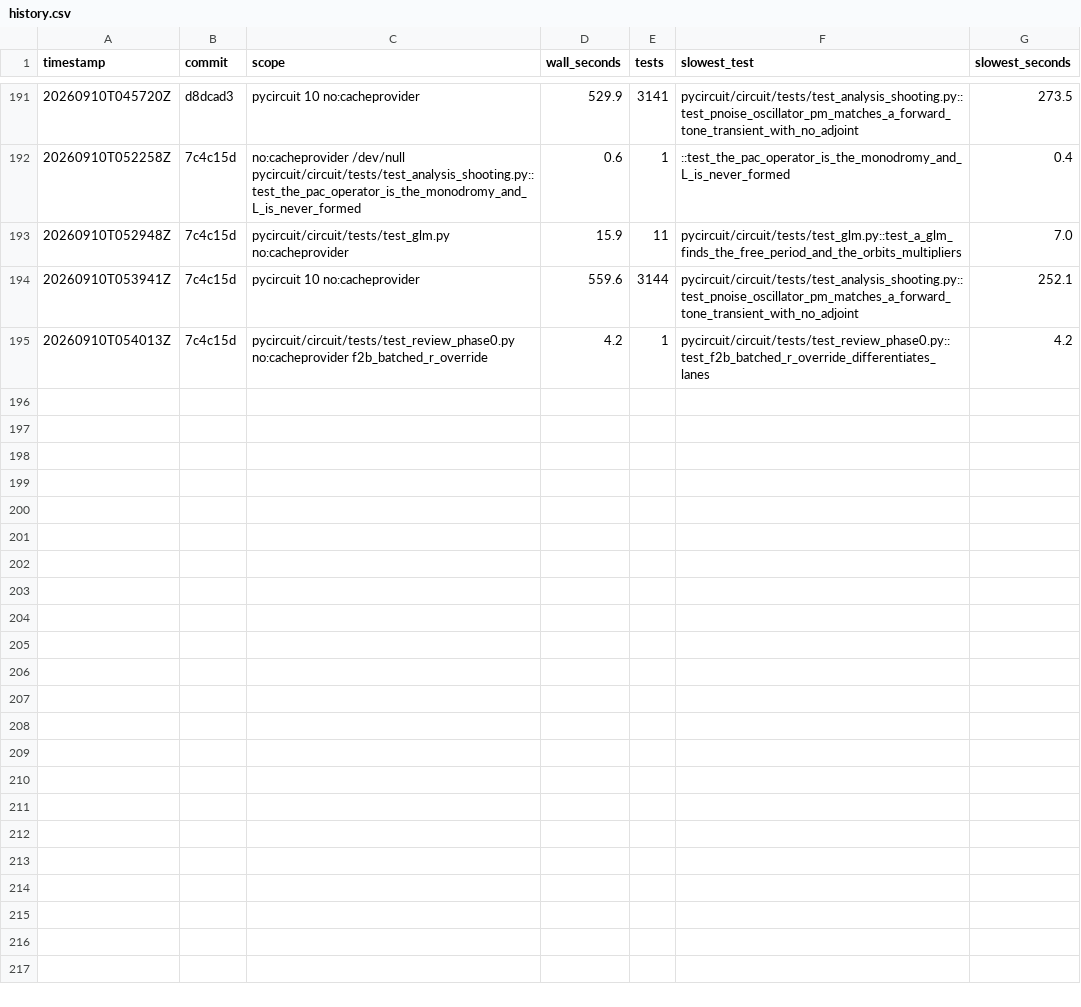
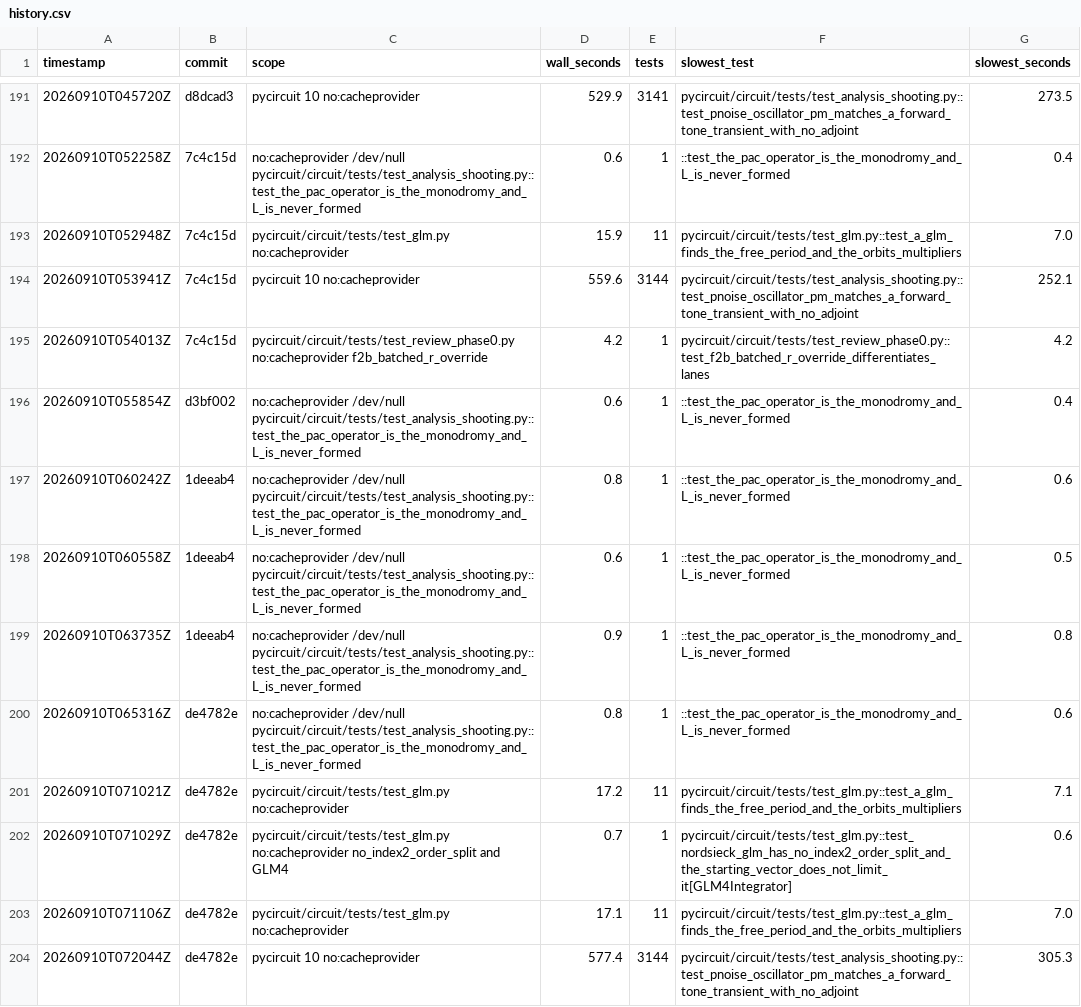
Before and after one commit to henjo/pycircuit, a CSV file: test_timings/history.csv, drawn as a sheet; only a part is shown, gaps mark what is left out; the diff names each change by its address in the sheet, - before the commit and + after, or states it on an @@ line.

```diff
--- a/test_timings/history.csv
+++ b/test_timings/history.csv
+row 196: 20260910T055854Z | d3bf002 | no:cacheprovider /dev/null pycircuit/circuit/tests/test_analysis_shooting.py::test_the_pac_operator_is_the_monodromy_and_L_is_never_formed | 0.6 | 1 | ::test_the_pac_operator_is_the_monodromy_and_L_is_never_formed | 0.4
+row 197: 20260910T060242Z | 1deeab4 | no:cacheprovider /dev/null pycircuit/circuit/tests/test_analysis_shooting.py::test_the_pac_operator_is_the_monodromy_and_L_is_never_formed | 0.8 | 1 | ::test_the_pac_operator_is_the_monodromy_and_L_is_never_formed | 0.6
+row 198: 20260910T060558Z | 1deeab4 | no:cacheprovider /dev/null pycircuit/circuit/tests/test_analysis_shooting.py::test_the_pac_operator_is_the_monodromy_and_L_is_never_formed | 0.6 | 1 | ::test_the_pac_operator_is_the_monodromy_and_L_is_never_formed | 0.5
+row 199: 20260910T063735Z | 1deeab4 | no:cacheprovider /dev/null pycircuit/circuit/tests/test_analysis_shooting.py::test_the_pac_operator_is_the_monodromy_and_L_is_never_formed | 0.9 | 1 | ::test_the_pac_operator_is_the_monodromy_and_L_is_never_formed | 0.8
+row 200: 20260910T065316Z | de4782e | no:cacheprovider /dev/null pycircuit/circuit/tests/test_analysis_shooting.py::test_the_pac_operator_is_the_monodromy_and_L_is_never_formed | 0.8 | 1 | ::test_the_pac_operator_is_the_monodromy_and_L_is_never_formed | 0.6
+row 201: 20260910T071021Z | de4782e | pycircuit/circuit/tests/test_glm.py no:cacheprovider | 17.2 | 11 | pycircuit/circuit/tests/test_glm.py::test_a_glm_finds_the_free_period_and_the_orbits_multipliers | 7.1
+row 202: 20260910T071029Z | de4782e | pycircuit/circuit/tests/test_glm.py no:cacheprovider no_index2_order_split and GLM4 | 0.7 | 1 | pycircuit/circuit/tests/test_glm.py::test_nordsieck_glm_has_no_index2_order_split_and_the_starting_vector_does_not_limit_it[GLM4Integrator] | 0.6
+row 203: 20260910T071106Z | de4782e | pycircuit/circuit/tests/test_glm.py no:cacheprovider | 17.1 | 11 | pycircuit/circuit/tests/test_glm.py::test_a_glm_finds_the_free_period_and_the_orbits_multipliers | 7.0
+row 204: 20260910T072044Z | de4782e | pycircuit 10 no:cacheprovider | 577.4 | 3144 | pycircuit/circuit/tests/test_analysis_shooting.py::test_pnoise_oscillator_pm_matches_a_forward_tone_transient_with_no_adjoint | 305.3
```
Also changed, not shown: 3 other files.
